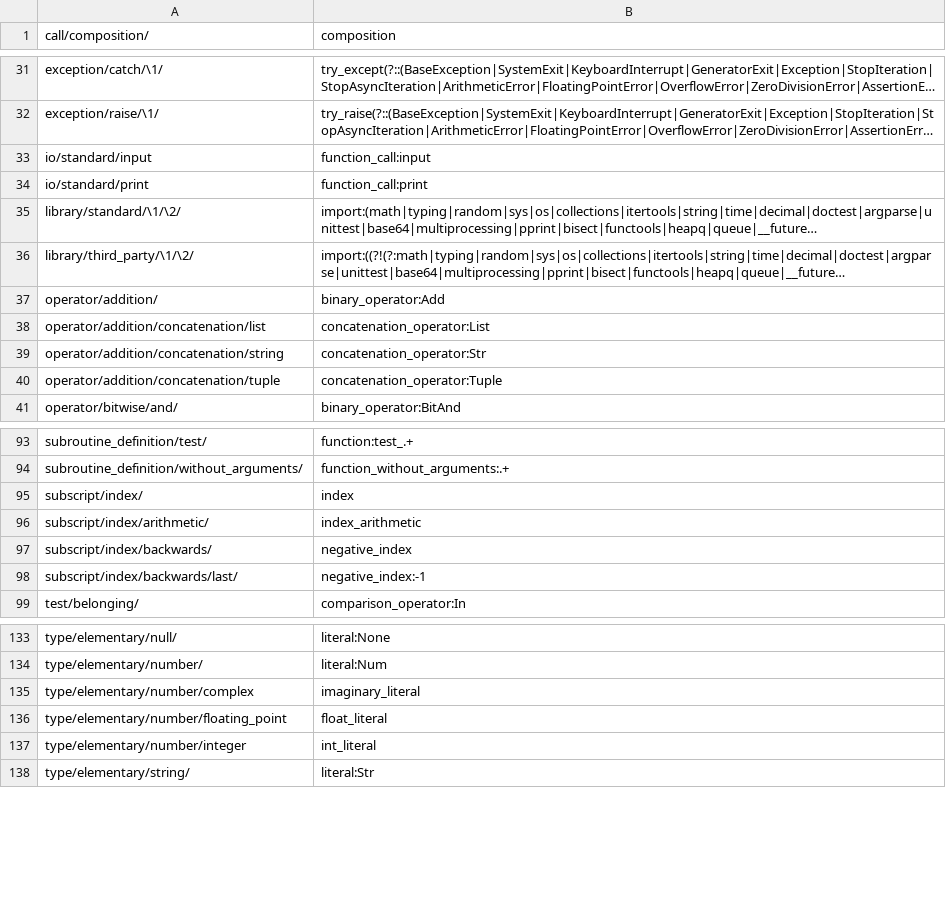
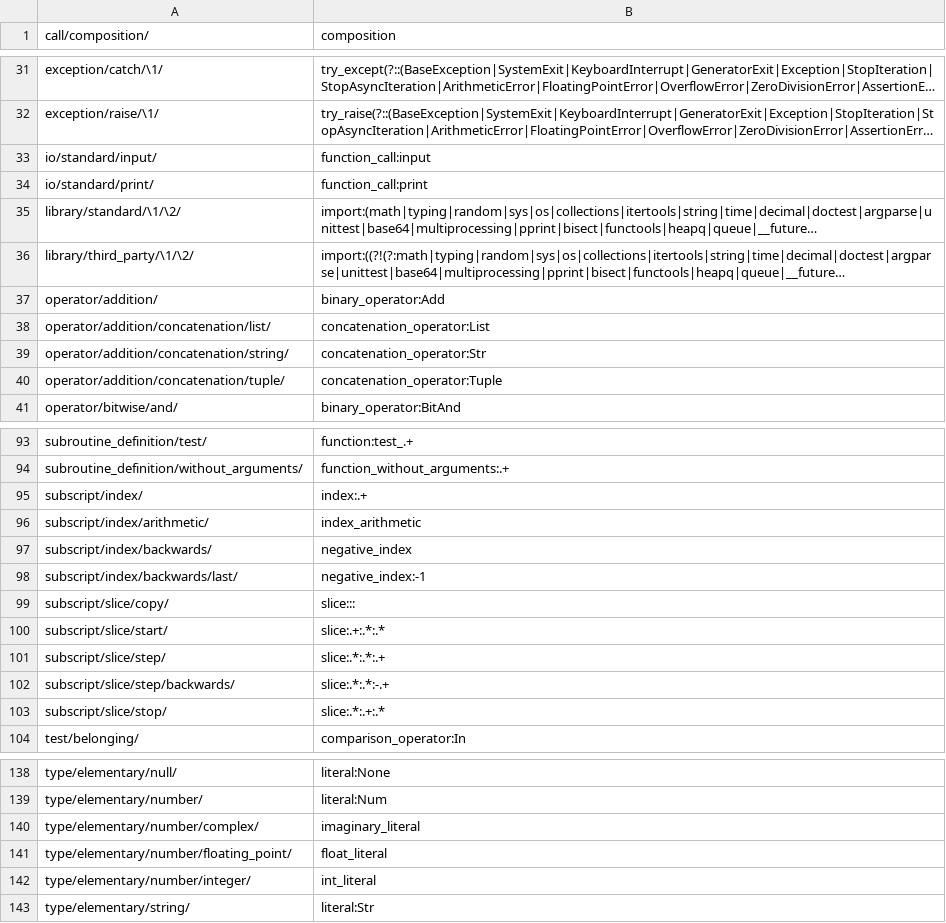
Before and after one commit to laowantong/paroxython, a TSV file: taxonomies/default_taxonomy.tsv, drawn as a sheet; only a part is shown, gaps mark what is left out; long unchanged cells end in …; addresses are those after the commit; the diff covers the shown part only; the diff names each change by its address in the sheet, - before the commit and + after, or states it on an @@ line.

Commit message:
rewrite features `index` and `slice`

```diff
--- a/taxonomies/default_taxonomy.tsv
+++ b/taxonomies/default_taxonomy.tsv
-A33 (call/composition/): io/standard/input
+A33 (call/composition/): io/standard/input/
-A34 (call/composition/): io/standard/print
+A34 (call/composition/): io/standard/print/
-A38 (call/composition/): operator/addition/concatenation/list
+A38 (call/composition/): operator/addition/concatenation/list/
-A39 (call/composition/): operator/addition/concatenation/string
+A39 (call/composition/): operator/addition/concatenation/string/
-A40 (call/composition/): operator/addition/concatenation/tuple
+A40 (call/composition/): operator/addition/concatenation/tuple/
-B95 (composition): index
+B95 (composition): index:.+
+row 99: subscript/slice/copy/ | slice:::
+row 100: subscript/slice/start/ | slice:.+:.*:.*
+row 101: subscript/slice/step/ | slice:.*:.*:.+
+row 102: subscript/slice/step/backwards/ | slice:.*:.*:-.+
+row 103: subscript/slice/stop/ | slice:.*:.+:.*
-A140 (call/composition/): type/elementary/number/complex
+A140 (call/composition/): type/elementary/number/complex/
-A141 (call/composition/): type/elementary/number/floating_point
+A141 (call/composition/): type/elementary/number/floating_point/
-A142 (call/composition/): type/elementary/number/integer
+A142 (call/composition/): type/elementary/number/integer/
```
Also changed, not shown: 1 added row, 4 removed rows and 47 edited cells elsewhere in this file, 7 other files.
